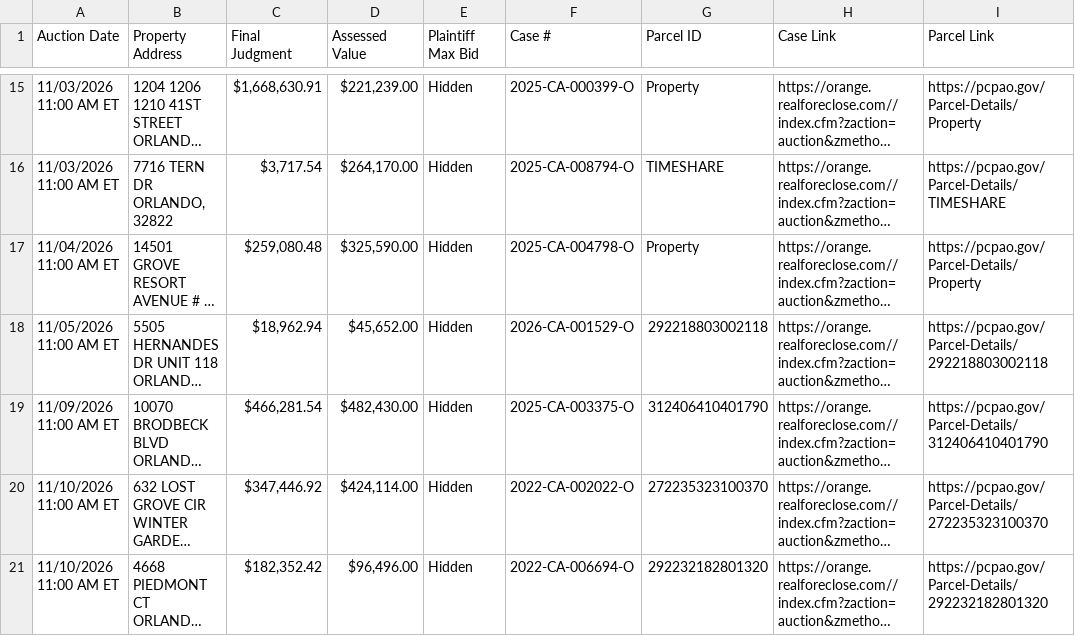
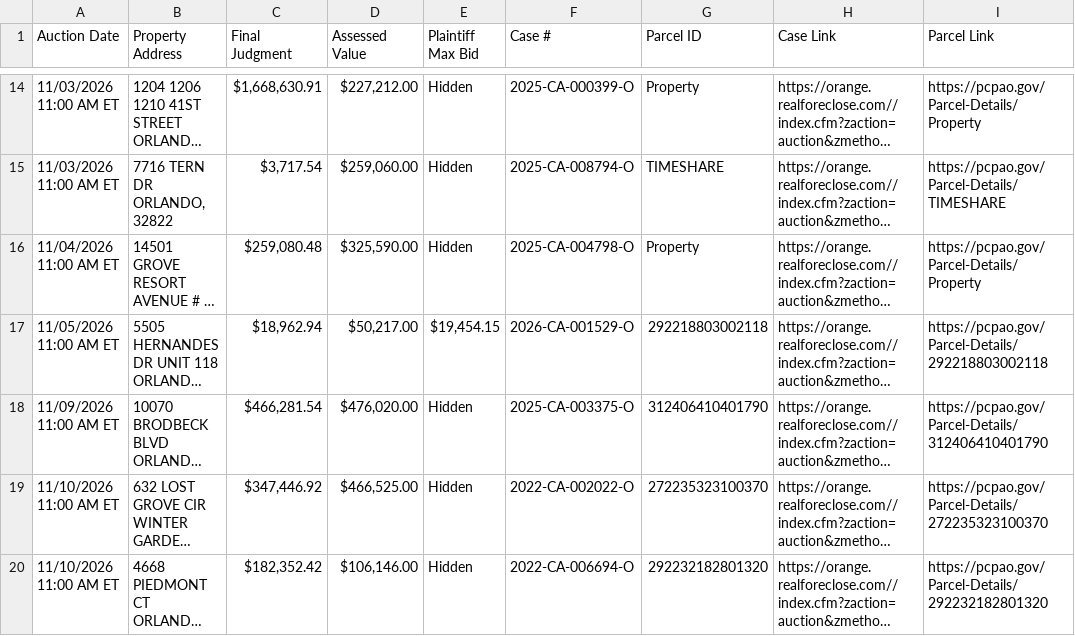
Before and after one commit to figlesias7/Realforeclose-Orange, a CSV file: data/active_foreclosures.csv, drawn as a sheet; only a part is shown, gaps mark what is left out; long unchanged cells end in …; addresses are those after the commit; the diff covers the shown part only; the diff names each change by its address in the sheet, - before the commit and + after, or states it on an @@ line.

```diff
--- a/data/active_foreclosures.csv
+++ b/data/active_foreclosures.csv
-D14 (Assessed Value): $221,239.00
+D14 (Assessed Value): $227,212.00
-D15 (Assessed Value): $264,170.00
+D15 (Assessed Value): $259,060.00
-D17 (Assessed Value): $45,652.00
+D17 (Assessed Value): $50,217.00
-E17 (Plaintiff Max Bid): Hidden
+E17 (Plaintiff Max Bid): $19,454.15
-D18 (Assessed Value): $482,430.00
+D18 (Assessed Value): $476,020.00
-D19 (Assessed Value): $424,114.00
+D19 (Assessed Value): $466,525.00
-D20 (Assessed Value): $96,496.00
+D20 (Assessed Value): $106,146.00
```
Also changed, not shown: 10 added rows, 1 removed row and 56 edited cells elsewhere in this file, data/all_seen.csv, data/event_log.csv, 3 other files.
